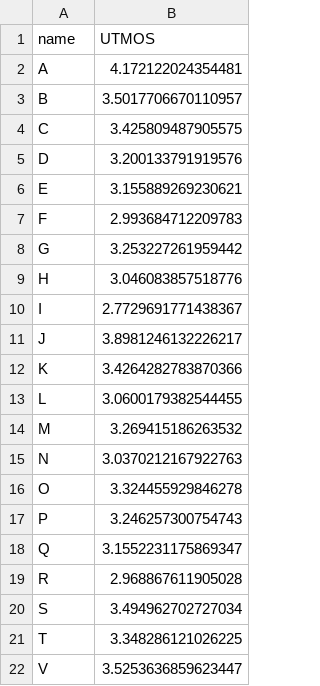
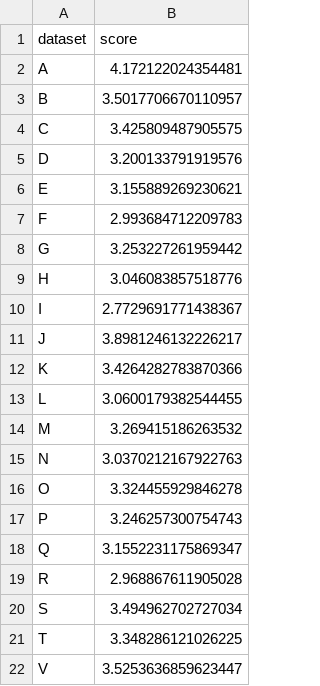
Before and after one commit to MiniXC/ttsdb, a CSV file: examples/blizzard08/utmos.csv, drawn as a sheet.

```diff
--- a/examples/blizzard08/utmos.csv
+++ b/examples/blizzard08/utmos.csv
@@ -1,2 +1,2 @@
-name,UTMOS
+dataset,score
 A,4.172122024354481
```
Also changed, not shown: examples/blizzard08/pesq.csv, examples/blizzard08/wv-mos.csv, 2 other files.
